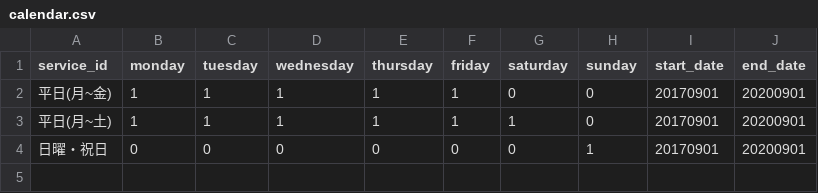
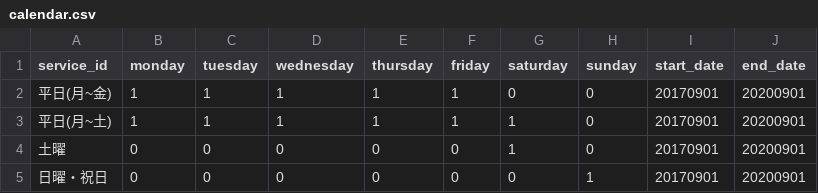
Before and after one commit to falcon0328/KamijimaBusFormat, a CSV file: static/calendar.csv, drawn as a sheet; the diff names each change by its address in the sheet, - before the commit and + after, or states it on an @@ line.

Commit message:
feat: 土曜日の定義を追加

```diff
--- a/static/calendar.csv
+++ b/static/calendar.csv
+row 4: 土曜 | 0 | 0 | 0 | 0 | 0 | 1 | 0 | 20170901 | 20200901
```
